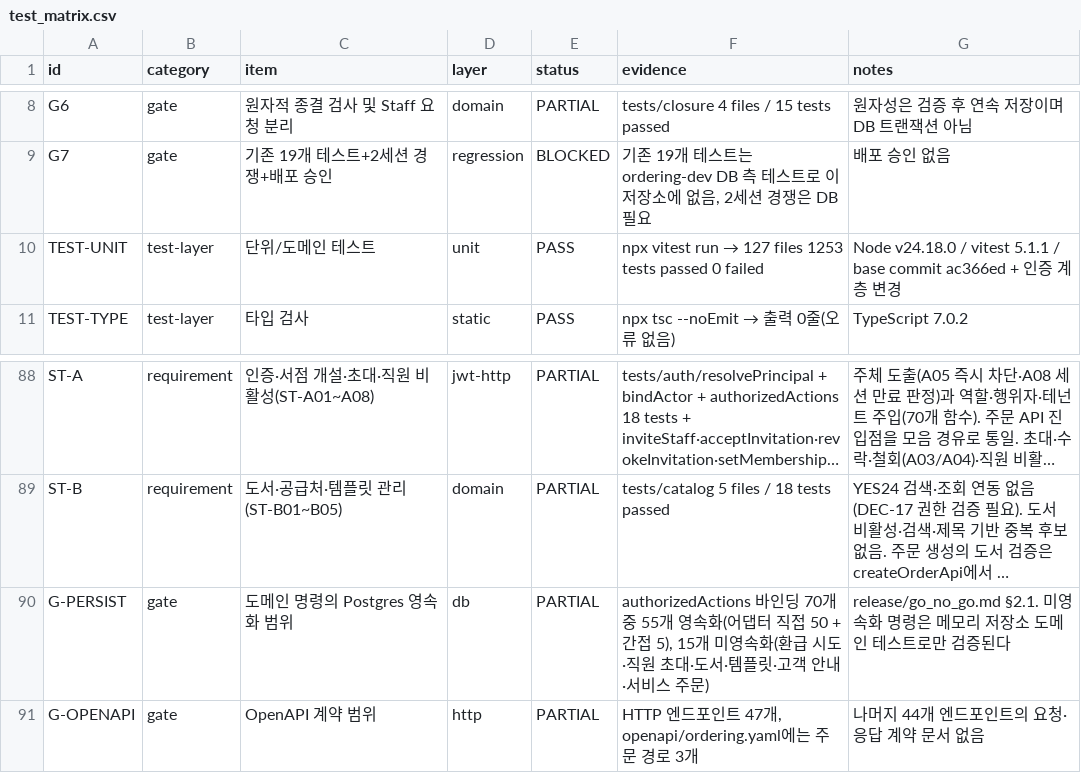
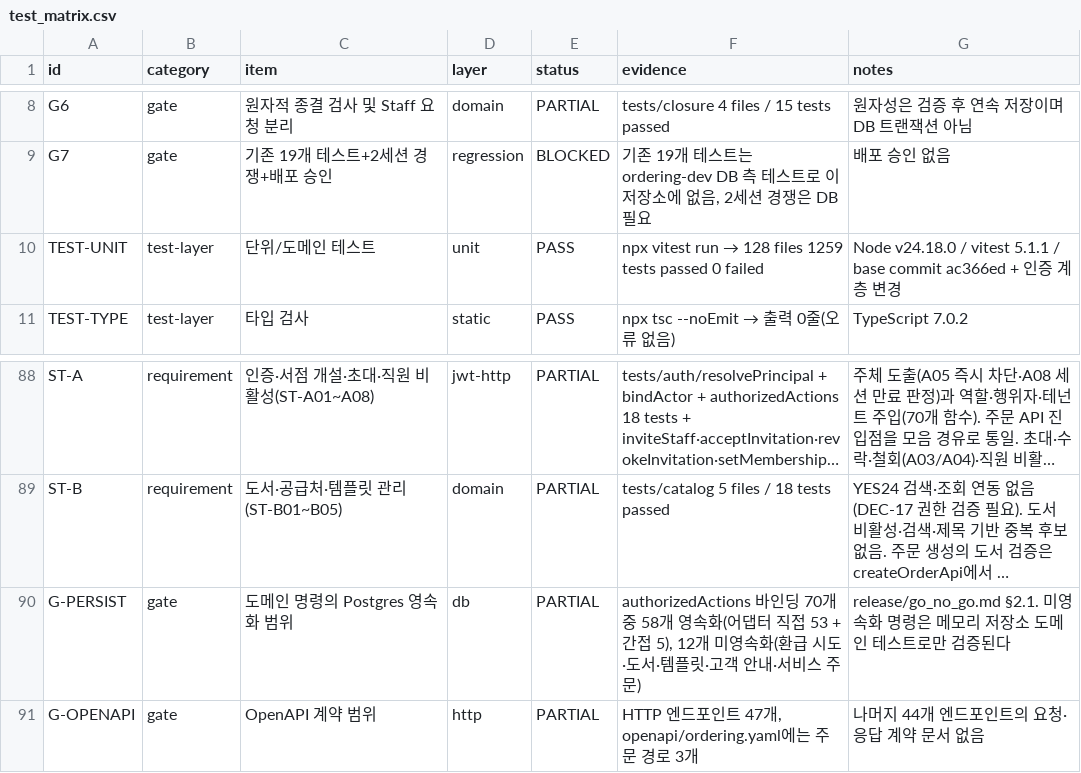
Before and after one commit to espa98/IndieBook-Ordering, a CSV file: testing/test_matrix.csv, drawn as a sheet; only a part is shown, gaps mark what is left out; long unchanged cells end in …; the diff names each change by its address in the sheet, - before the commit and + after, or states it on an @@ line.

```diff
--- a/testing/test_matrix.csv
+++ b/testing/test_matrix.csv
@@ F10 (evidence): …run → 127 files 1253 tests passed… → …run → 128 files 1259 tests passed… @@
-F90 (evidence): …개 중 55개 영속화(어댑터 직접 50 + 간접 5), 15개 미영속화(환급 시도·직원 초대·도서·…
+F90 (evidence): …개 중 58개 영속화(어댑터 직접 53 + 간접 5), 12개 미영속화(환급 시도·도서·…
```
Also changed, not shown: 7 other files.
